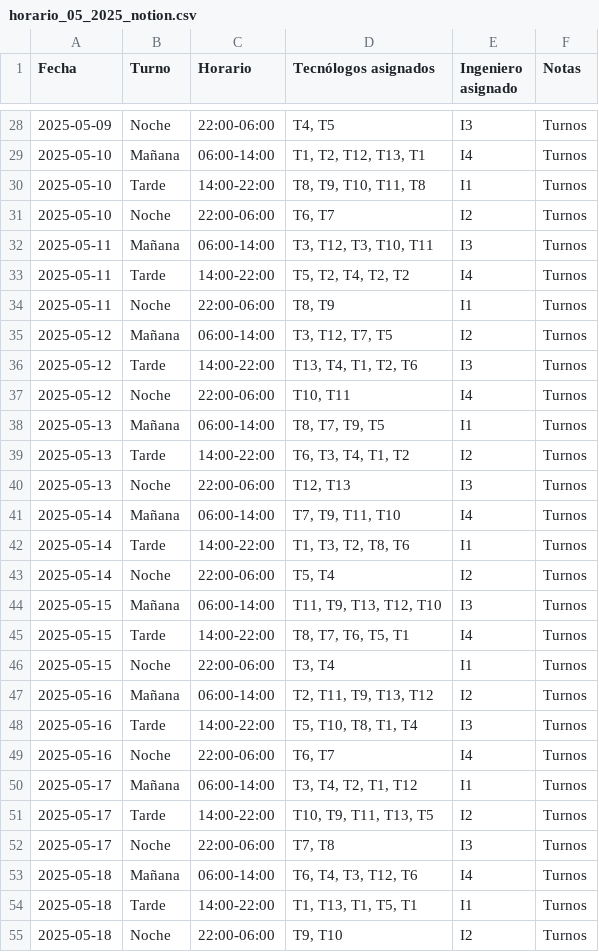
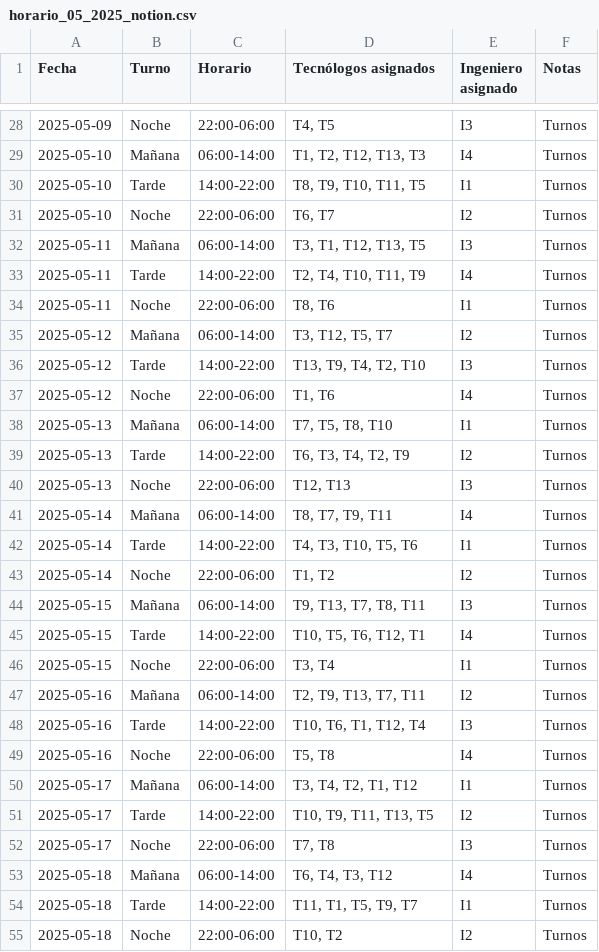
Before and after one commit to KENSHIN11083012/Horarios, a CSV file: horario_05_2025_notion.csv, drawn as a sheet; only a part is shown, gaps mark what is left out; the diff covers the shown part only.

```diff
--- a/horario_05_2025_notion.csv
+++ b/horario_05_2025_notion.csv
@@ -28,23 +28,23 @@ Fecha,Turno,Horario,Tecnólogos asignados,Ingeniero asignado,Notas
 2025-05-09,Noche,22:00-06:00,"T4, T5",I3,Turnos
-2025-05-10,Mañana,06:00-14:00,"T1, T2, T12, T13, T1",I4,Turnos
-2025-05-10,Tarde,14:00-22:00,"T8, T9, T10, T11, T8",I1,Turnos
+2025-05-10,Mañana,06:00-14:00,"T1, T2, T12, T13, T3",I4,Turnos
+2025-05-10,Tarde,14:00-22:00,"T8, T9, T10, T11, T5",I1,Turnos
 2025-05-10,Noche,22:00-06:00,"T6, T7",I2,Turnos
-2025-05-11,Mañana,06:00-14:00,"T3, T12, T3, T10, T11",I3,Turnos
-2025-05-11,Tarde,14:00-22:00,"T5, T2, T4, T2, T2",I4,Turnos
-2025-05-11,Noche,22:00-06:00,"T8, T9",I1,Turnos
-2025-05-12,Mañana,06:00-14:00,"T3, T12, T7, T5",I2,Turnos
-2025-05-12,Tarde,14:00-22:00,"T13, T4, T1, T2, T6",I3,Turnos
-2025-05-12,Noche,22:00-06:00,"T10, T11",I4,Turnos
-2025-05-13,Mañana,06:00-14:00,"T8, T7, T9, T5",I1,Turnos
-2025-05-13,Tarde,14:00-22:00,"T6, T3, T4, T1, T2",I2,Turnos
+2025-05-11,Mañana,06:00-14:00,"T3, T1, T12, T13, T5",I3,Turnos
+2025-05-11,Tarde,14:00-22:00,"T2, T4, T10, T11, T9",I4,Turnos
+2025-05-11,Noche,22:00-06:00,"T8, T6",I1,Turnos
+2025-05-12,Mañana,06:00-14:00,"T3, T12, T5, T7",I2,Turnos
+2025-05-12,Tarde,14:00-22:00,"T13, T9, T4, T2, T10",I3,Turnos
+2025-05-12,Noche,22:00-06:00,"T1, T6",I4,Turnos
+2025-05-13,Mañana,06:00-14:00,"T7, T5, T8, T10",I1,Turnos
+2025-05-13,Tarde,14:00-22:00,"T6, T3, T4, T2, T9",I2,Turnos
 2025-05-13,Noche,22:00-06:00,"T12, T13",I3,Turnos
-2025-05-14,Mañana,06:00-14:00,"T7, T9, T11, T10",I4,Turnos
-2025-05-14,Tarde,14:00-22:00,"T1, T3, T2, T8, T6",I1,Turnos
-2025-05-14,Noche,22:00-06:00,"T5, T4",I2,Turnos
-2025-05-15,Mañana,06:00-14:00,"T11, T9, T13, T12, T10",I3,Turnos
-2025-05-15,Tarde,14:00-22:00,"T8, T7, T6, T5, T1",I4,Turnos
+2025-05-14,Mañana,06:00-14:00,"T8, T7, T9, T11",I4,Turnos
+2025-05-14,Tarde,14:00-22:00,"T4, T3, T10, T5, T6",I1,Turnos
+2025-05-14,Noche,22:00-06:00,"T1, T2",I2,Turnos
+2025-05-15,Mañana,06:00-14:00,"T9, T13, T7, T8, T11",I3,Turnos
+2025-05-15,Tarde,14:00-22:00,"T10, T5, T6, T12, T1",I4,Turnos
 2025-05-15,Noche,22:00-06:00,"T3, T4",I1,Turnos
-2025-05-16,Mañana,06:00-14:00,"T2, T11, T9, T13, T12",I2,Turnos
-2025-05-16,Tarde,14:00-22:00,"T5, T10, T8, T1, T4",I3,Turnos
-2025-05-16,Noche,22:00-06:00,"T6, T7",I4,Turnos
+2025-05-16,Mañana,06:00-14:00,"T2, T9, T13, T7, T11",I2,Turnos
+2025-05-16,Tarde,14:00-22:00,"T10, T6, T1, T12, T4",I3,Turnos
+2025-05-16,Noche,22:00-06:00,"T5, T8",I4,Turnos
 2025-05-17,Mañana,06:00-14:00,"T3, T4, T2, T1, T12",I1,Turnos
@@ -52,4 +52,4 @@ Fecha,Turno,Horario,Tecnólogos asignados,Ingeniero asignado,Notas
 2025-05-17,Noche,22:00-06:00,"T7, T8",I3,Turnos
-2025-05-18,Mañana,06:00-14:00,"T6, T4, T3, T12, T6",I4,Turnos
-2025-05-18,Tarde,14:00-22:00,"T1, T13, T1, T5, T1",I1,Turnos
-2025-05-18,Noche,22:00-06:00,"T9, T10",I2,Turnos
+2025-05-18,Mañana,06:00-14:00,"T6, T4, T3, T12",I4,Turnos
+2025-05-18,Tarde,14:00-22:00,"T11, T1, T5, T9, T7",I1,Turnos
+2025-05-18,Noche,22:00-06:00,"T10, T2",I2,Turnos
```
Also changed, not shown: 54 edited cells elsewhere in this file, 10 other files.
